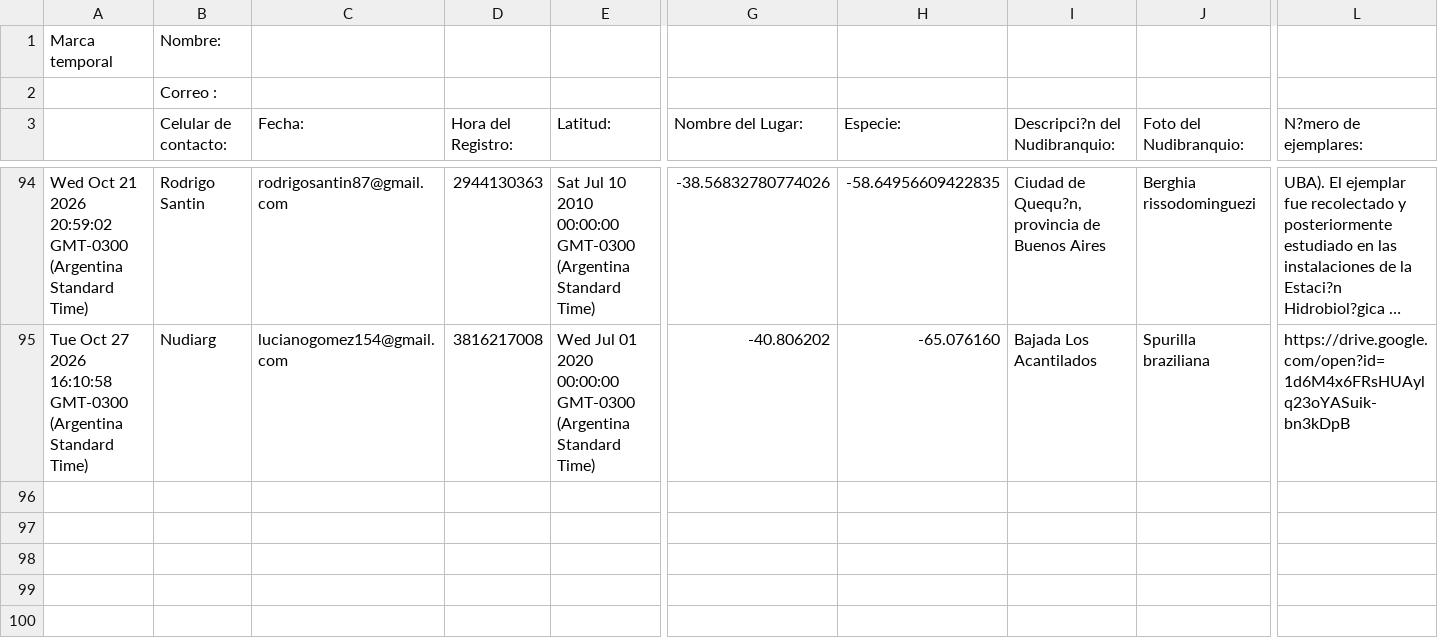
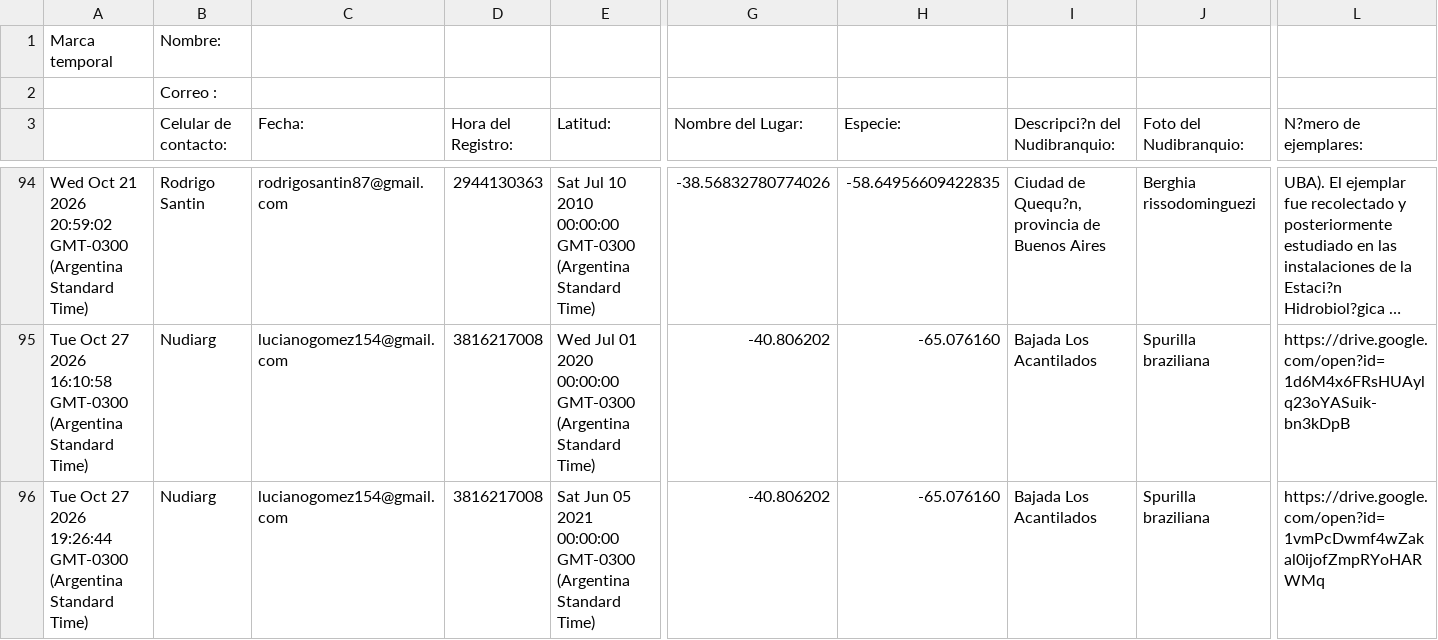
Before and after one commit to NudiArg/MapaNudiArg, a CSV file: registros_nudibranquios.csv, drawn as a sheet; only a part is shown, gaps mark what is left out; long unchanged cells end in …; rows hold the shown columns only; the diff names each change by its address in the sheet, - before the commit and + after, or states it on an @@ line.

Commit message:
Actualización automática desde Google Sheets

```diff
--- a/registros_nudibranquios.csv
+++ b/registros_nudibranquios.csv
+row 96: Tue Oct 27 2026 19:26:44 GMT-0300 (Argentina Standard Time) | Nudiarg | lucianogomez154@gmail.com | 3816217008 | Sat Jun 05 2021 00:00:00 GMT-0300 (Argentina Standard Time) | -40.806202 | -65.076160 | Bajada Los Acantilados | Spurilla braziliana | https://drive.google.com/open?id=1vmPcDwmf4wZakal0ijofZmpRYoHARWMq
```
